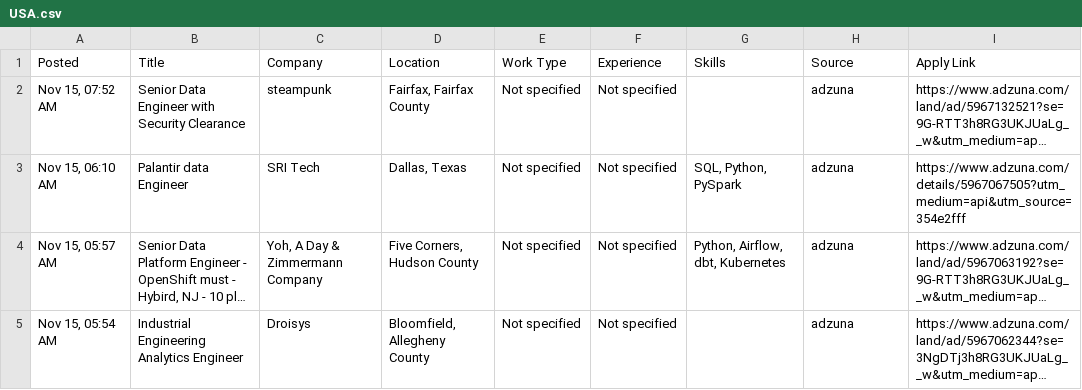
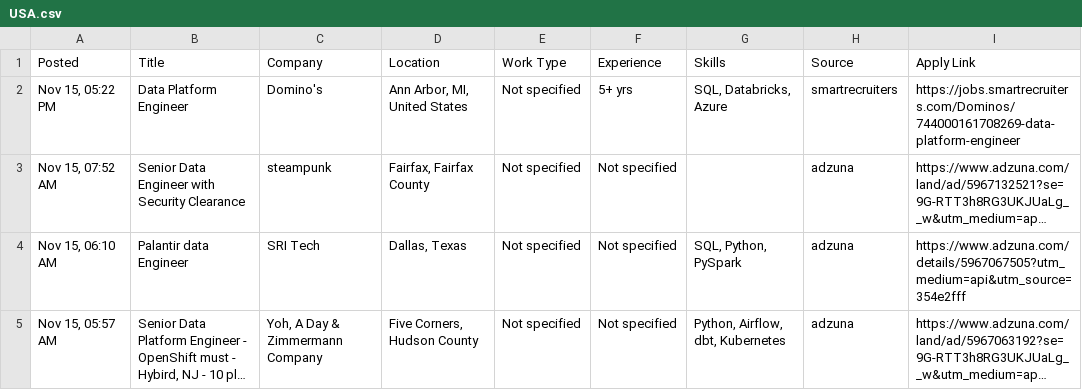
Before and after one commit to VenkyReddy09/job-hunter, a CSV file: jobs/2026-11-15/USA.csv, drawn as a sheet; only a part is shown; the shorter side is filled out with more unchanged rows; long unchanged cells end in …; the diff names each change by its address in the sheet, - before the commit and + after, or states it on an @@ line.

```diff
--- a/jobs/2026-11-15/USA.csv
+++ b/jobs/2026-11-15/USA.csv
+row 2: Nov 15, 05:22 PM | Data Platform Engineer | Domino's | Ann Arbor, MI, United States | Not specified | 5+ yrs | SQL, Databricks, Azure | smartrecruiters | https://jobs.smartrecruiters.com/Dominos/744000161708269-data-platform-engineer
```
Also changed, not shown: 2 other files.
